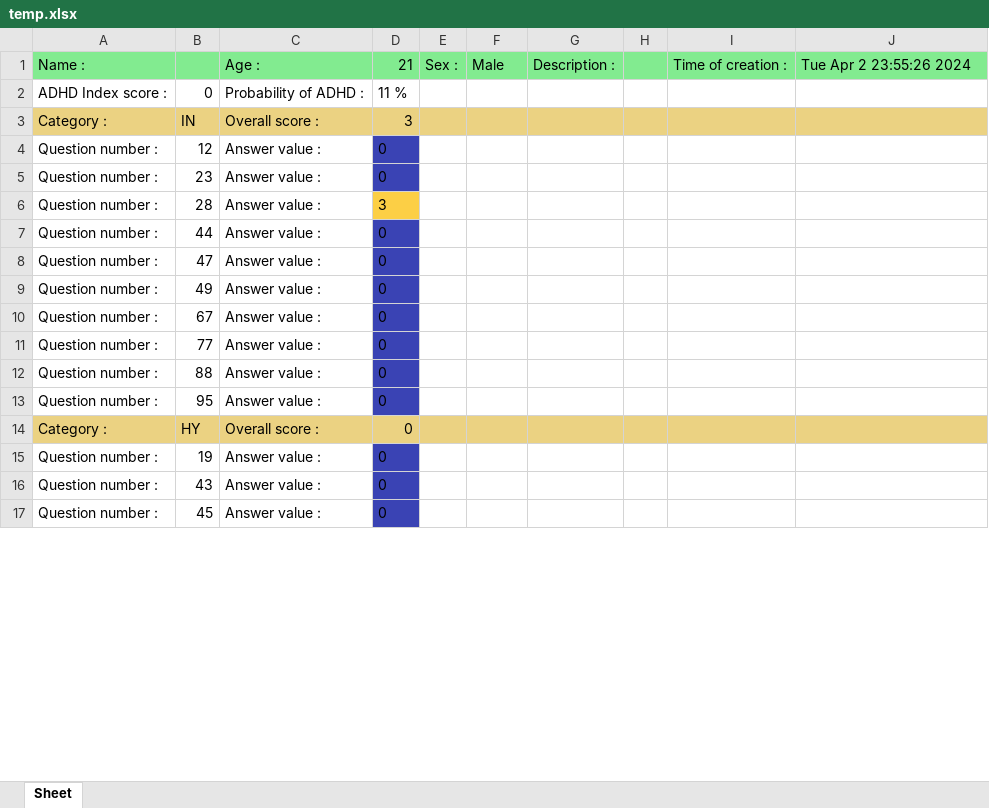
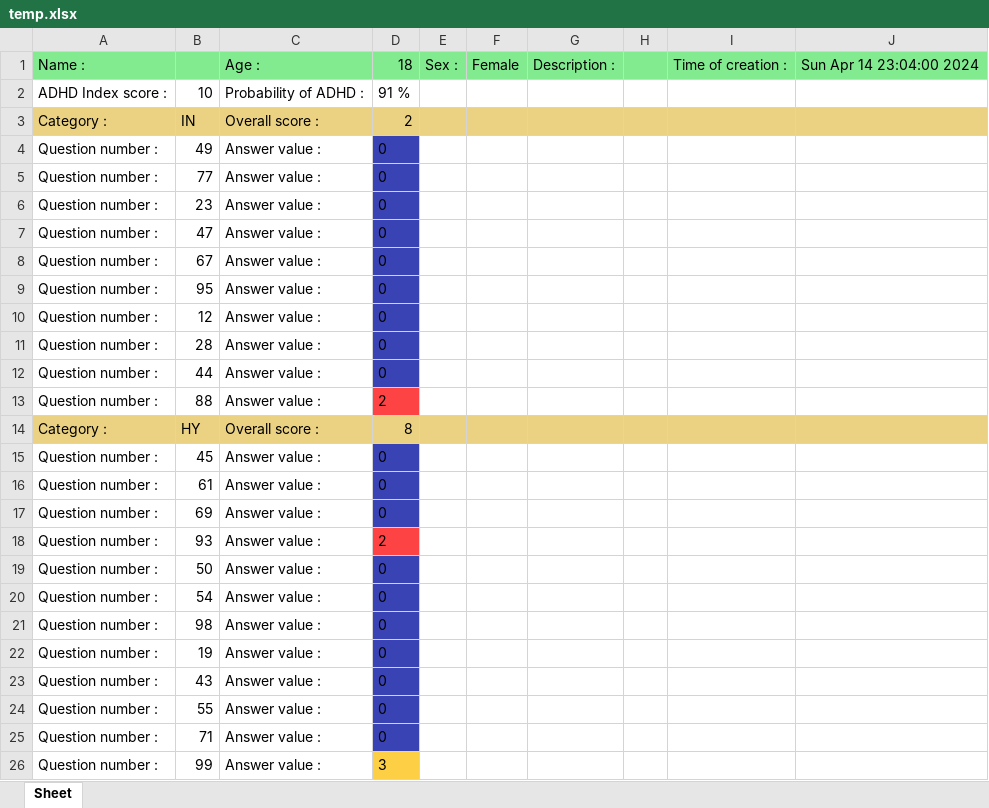
Before and after one commit to DarkBenky/survey-psych, an Excel workbook: temp.xlsx, sheet Sheet, drawn as a sheet; only a part is shown; the shorter side is filled out with more unchanged rows; values as stored, in another font and other column widths than the file's, no borders; removed rows and columns are numbered as before the commit, all else as after; the diff covers the shown part only; the diff names each change by its address in the sheet, - before the commit and + after, or states it on an @@ line.

```diff
--- a/temp.xlsx (sheet Sheet)
+++ b/temp.xlsx (sheet Sheet)
-D1: 21
+D1: 18
-F1: Male
+F1: Female
-J1: Tue Apr 2 23:55:26 2024
+J1: Sun Apr 14 23:04:00 2024
-B2: 0
+B2: 10
-D2: 11 %
+D2: 91 %
-D3: 3
+D3: 2
@@ row 9 moved to row 4: Question number : @@
@@ row 11 moved to row 5: Question number : @@
+row 6: Question number : | 23 | Answer value : | 0
@@ row 8 moved to row 7: Question number : @@
@@ row 10 moved to row 8: Question number : @@
@@ row 13 moved to row 9: Question number : @@
-B11: 23
+B11: 28
-row 6: Question number : | 28 | Answer value : | 3
-D13: 0
+D13: 2
-D13 fill: #3A43B4
+D13 fill: #FD4343
-D14: 0
+D14: 8
@@ row 96 moved to row 15: Question number : @@
@@ row 98 moved to row 16: Question number : @@
@@ row 99 moved to row 17: Question number : @@
+row 18: Question number : | 93 | Answer value : | 2
@@ row 18 moved to row 19: Question number : @@
@@ row 26 moved to row 21: Question number : @@
@@ row 21 moved to row 24: Question number : @@
@@ row 100 moved to row 25: Question number : @@
+row 26: Question number : | 99 | Answer value : | 3
```
Also changed, not shown: 26 added rows, 28 removed rows, 67 moved rows, 12 edited cells and cell formats elsewhere in this sheet, 2 other files.
